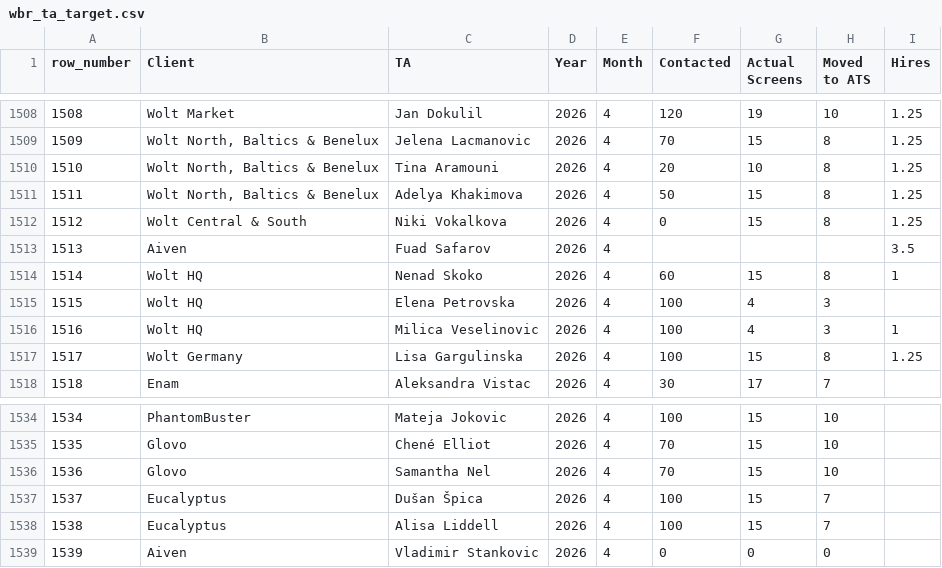
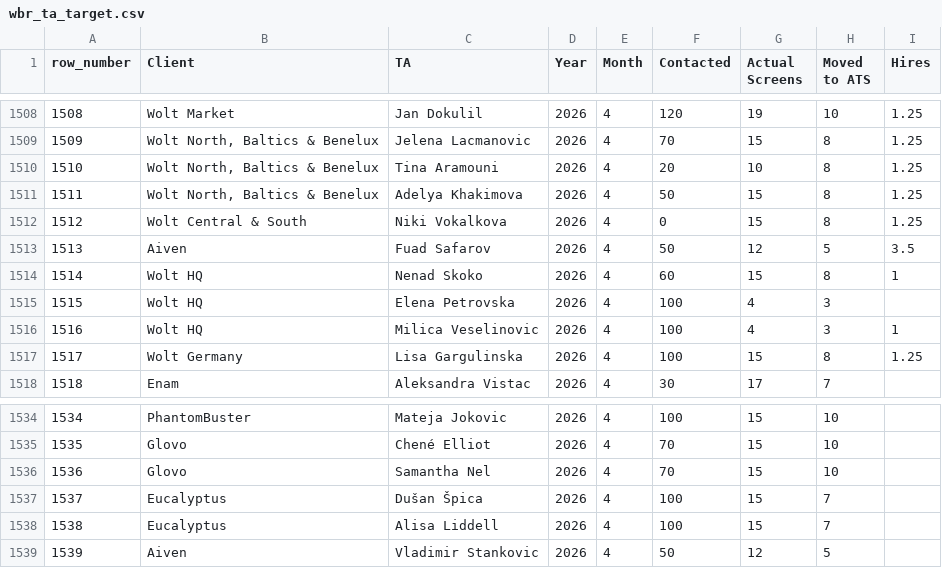
Before and after one commit to bark8922/tribe-recruiting, a CSV file: wbr_static/wbr_ta_target.csv, drawn as a sheet; only a part is shown, gaps mark what is left out.

Commit message:
chore: sync TA Target 2026-04-17

```diff
--- a/wbr_static/wbr_ta_target.csv
+++ b/wbr_static/wbr_ta_target.csv
@@ -1512,3 +1512,3 @@ row_number,Client,TA,Year,Month,Contacted,Actual Screens,Moved to ATS,Hires
 1512,Wolt Central & South,Niki Vokalkova,2026,4,0,15,8,1.25
-1513,Aiven,Fuad Safarov,2026,4,,,,3.5
+1513,Aiven,Fuad Safarov,2026,4,50,12,5,3.5
 1514,Wolt HQ,Nenad Skoko,2026,4,60,15,8,1
@@ -1538,2 +1538,2 @@ row_number,Client,TA,Year,Month,Contacted,Actual Screens,Moved to ATS,Hires
 1538,Eucalyptus,Alisa Liddell,2026,4,100,15,7,
-1539,Aiven,Vladimir Stankovic,2026,4,0,0,0,
+1539,Aiven,Vladimir Stankovic,2026,4,50,12,5,
```
